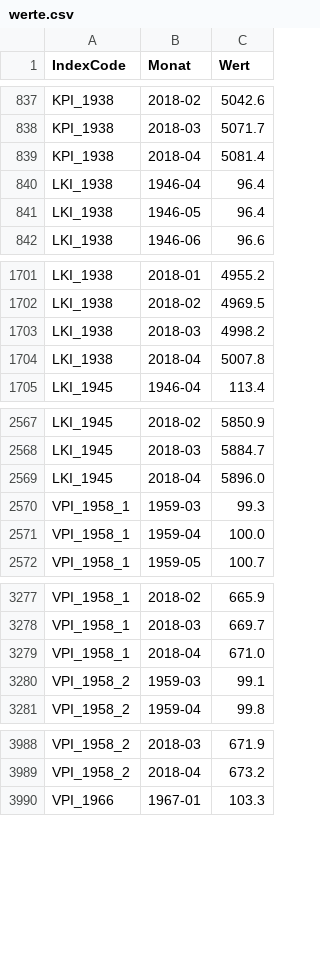
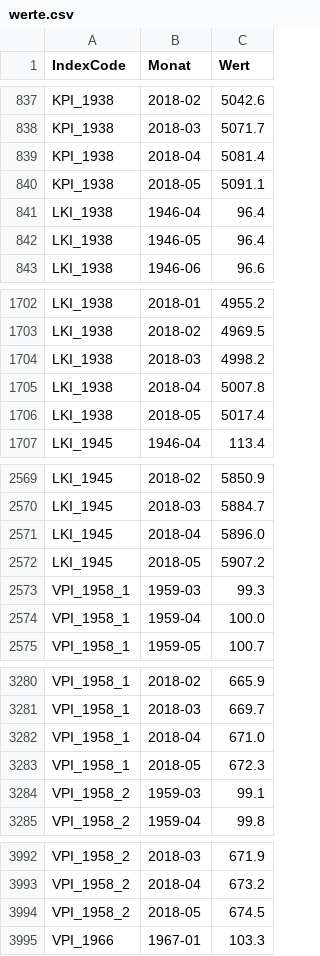
Before and after one commit to wischi-chr/AustriaVPI, a CSV file: data/werte.csv, drawn as a sheet; only a part is shown, gaps mark what is left out; the diff covers the shown part only.

Commit message:
Werte für Mai 2018

```diff
--- a/data/werte.csv
+++ b/data/werte.csv
@@ -839,2 +839,3 @@ KPI_1938,2018-03,5071.7
 KPI_1938,2018-04,5081.4
+KPI_1938,2018-05,5091.1
 LKI_1938,1946-04,96.4
@@ -1704,2 +1705,3 @@ LKI_1938,2018-03,4998.2
 LKI_1938,2018-04,5007.8
+LKI_1938,2018-05,5017.4
 LKI_1945,1946-04,113.4
@@ -2569,2 +2571,3 @@ LKI_1945,2018-03,5884.7
 LKI_1945,2018-04,5896.0
+LKI_1945,2018-05,5907.2
 VPI_1958_1,1959-03,99.3
@@ -3279,2 +3282,3 @@ VPI_1958_1,2018-03,669.7
 VPI_1958_1,2018-04,671.0
+VPI_1958_1,2018-05,672.3
 VPI_1958_2,1959-03,99.1
@@ -3989,2 +3993,3 @@ VPI_1958_2,2018-03,671.9
 VPI_1958_2,2018-04,673.2
+VPI_1958_2,2018-05,674.5
 VPI_1966,1967-01,103.3
```
Also changed, not shown: 8 added rows elsewhere in this file.
